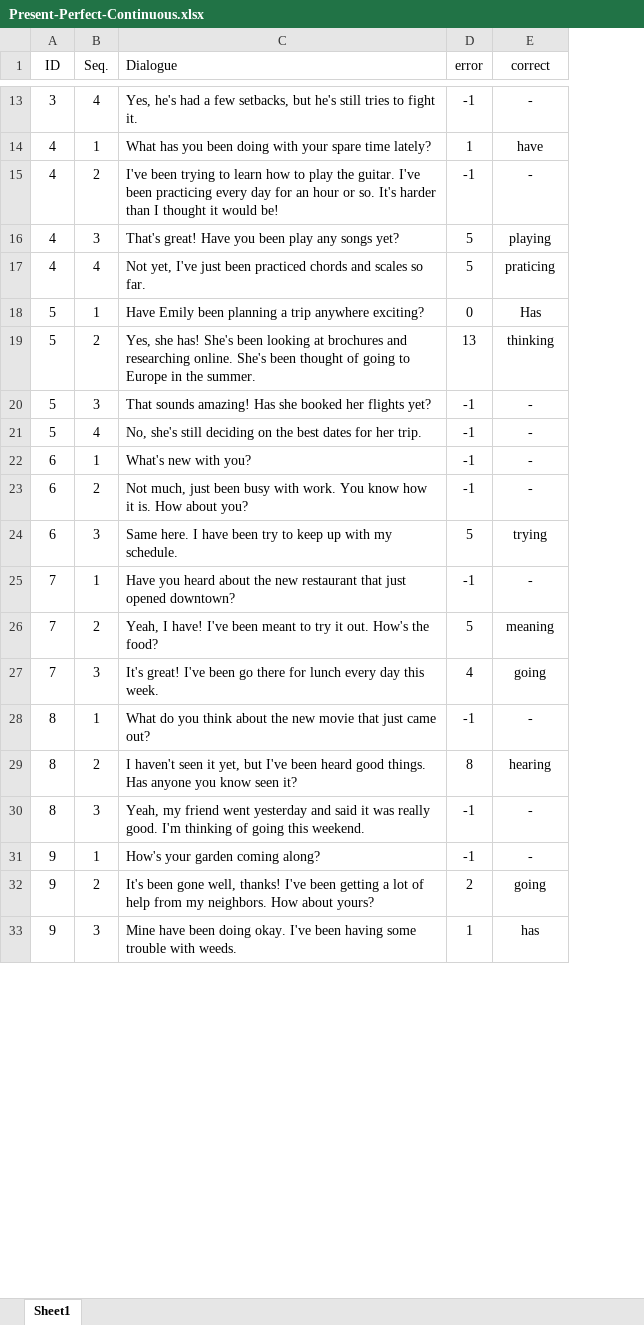
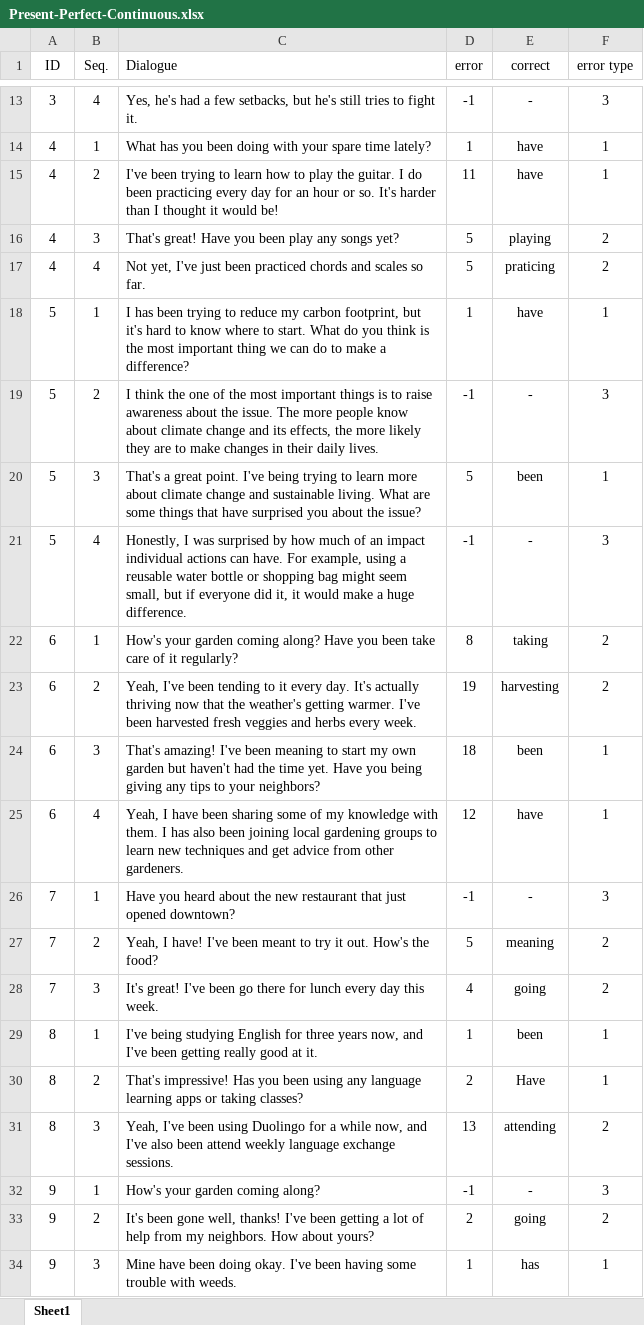
Before and after one commit to Poomyyyy/Grammar-game, an Excel workbook: assets/conversation/Present-Perfect-Continuous.xlsx, sheet Sheet1, drawn as a sheet; only a part is shown, gaps mark what is left out; values as stored, in another font and other column widths than the file's, no borders; removed rows and columns are numbered as before the commit, all else as after; the diff covers the shown part only; the diff names each change by its address in the sheet, - before the commit and + after, or states it on an @@ line.

```diff
--- a/assets/conversation/Present-Perfect-Continuous.xlsx (sheet Sheet1)
+++ b/assets/conversation/Present-Perfect-Continuous.xlsx (sheet Sheet1)
+column F (error type), rows 13-17: 3 | 1 | 1 | 2 | 2; row 19: 3; row 21: 3; rows 26-28: 3 | 2 | 2; rows 32-34: 3 | 2 | 1
-C15 (Dialogue): …the guitar. I've been practicing…
+C15 (Dialogue): …the guitar. I do been practicing…
-D15 (error): -1
+D15 (error): 11
-E15 (correct): -
+E15 (correct): have
-row 18: 5 | 1 | Have Emily been planning a trip anywhere exciting? | 0 | Has
-row 19: 5 | 2 | Yes, she has! She's been looking at brochures and researching online. She's been thought of going to Europe in the summer. | 13 | thinking
+row 18: 5 | 1 | I has been trying to reduce my carbon footprint, but it's hard to know where to start. What do you think is the most important thing we can do to make a difference? | 1 | have | 1
-B19 (Seq.): 3
+B19 (Seq.): 2
-C19 (Dialogue): That sounds amazing! Has she booked her flights yet?
+C19 (Dialogue): I think the one of the most important things is to raise awareness about the issue. The more people know about climate change and its effects, the more likely they are to make changes in their daily lives.
+row 20: 5 | 3 | That's a great point. I've being trying to learn more about climate change and sustainable living. What are some things that have surprised you about the issue? | 5 | been | 1
-C21 (Dialogue): No, she's still deciding on the best dates for her trip.
+C21 (Dialogue): Honestly, I was surprised by how much of an impact individual actions can have. For example, using a reusable water bottle or shopping bag might seem small, but if everyone did it, it would make a huge difference.
-row 22: 6 | 1 | What's new with you? | -1 | -
-row 23: 6 | 2 | Not much, just been busy with work. You know how it is. How about you? | -1 | -
-row 24: 6 | 3 | Same here. I have been try to keep up with my schedule. | 5 | trying
+row 22: 6 | 1 | How's your garden coming along? Have you been take care of it regularly? | 8 | taking | 2
+row 23: 6 | 2 | Yeah, I've been tending to it every day. It's actually thriving now that the weather's getting warmer. I've been harvested fresh veggies and herbs every week. | 19 | harvesting | 2
+row 24: 6 | 3 | That's amazing! I've been meaning to start my own garden but haven't had the time yet. Have you being giving any tips to your neighbors? | 18 | been | 1
+row 25: 6 | 4 | Yeah, I have been sharing some of my knowledge with them. I has also been joining local gardening groups to learn new techniques and get advice from other gardeners. | 12 | have | 1
-row 28: 8 | 1 | What do you think about the new movie that just came out? | -1 | -
-row 29: 8 | 2 | I haven't seen it yet, but I've been heard good things. Has anyone you know seen it? | 8 | hearing
-row 30: 8 | 3 | Yeah, my friend went yesterday and said it was really good. I'm thinking of going this weekend. | -1 | -
+row 29: 8 | 1 | I've being studying English for three years now, and I've been getting really good at it. | 1 | been | 1
+row 30: 8 | 2 | That's impressive! Has you been using any language learning apps or taking classes? | 2 | Have | 1
+row 31: 8 | 3 | Yeah, I've been using Duolingo for a while now, and I've also been attend weekly language exchange sessions. | 13 | attending | 2
```
Also changed, not shown: 4 added rows, 4 removed rows and 15 edited cells elsewhere in this sheet, formulas that keep their value, 1 other file.
